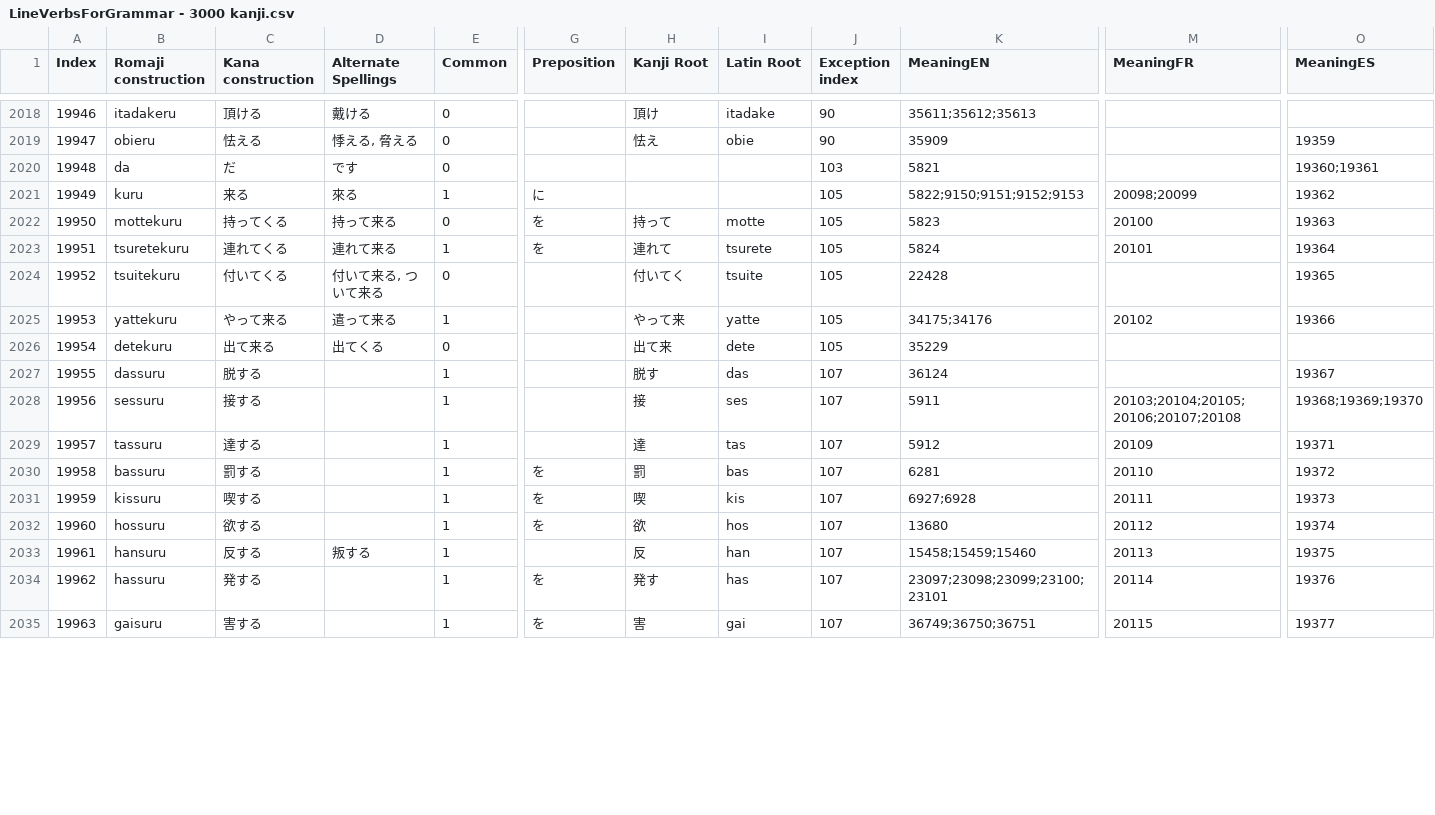
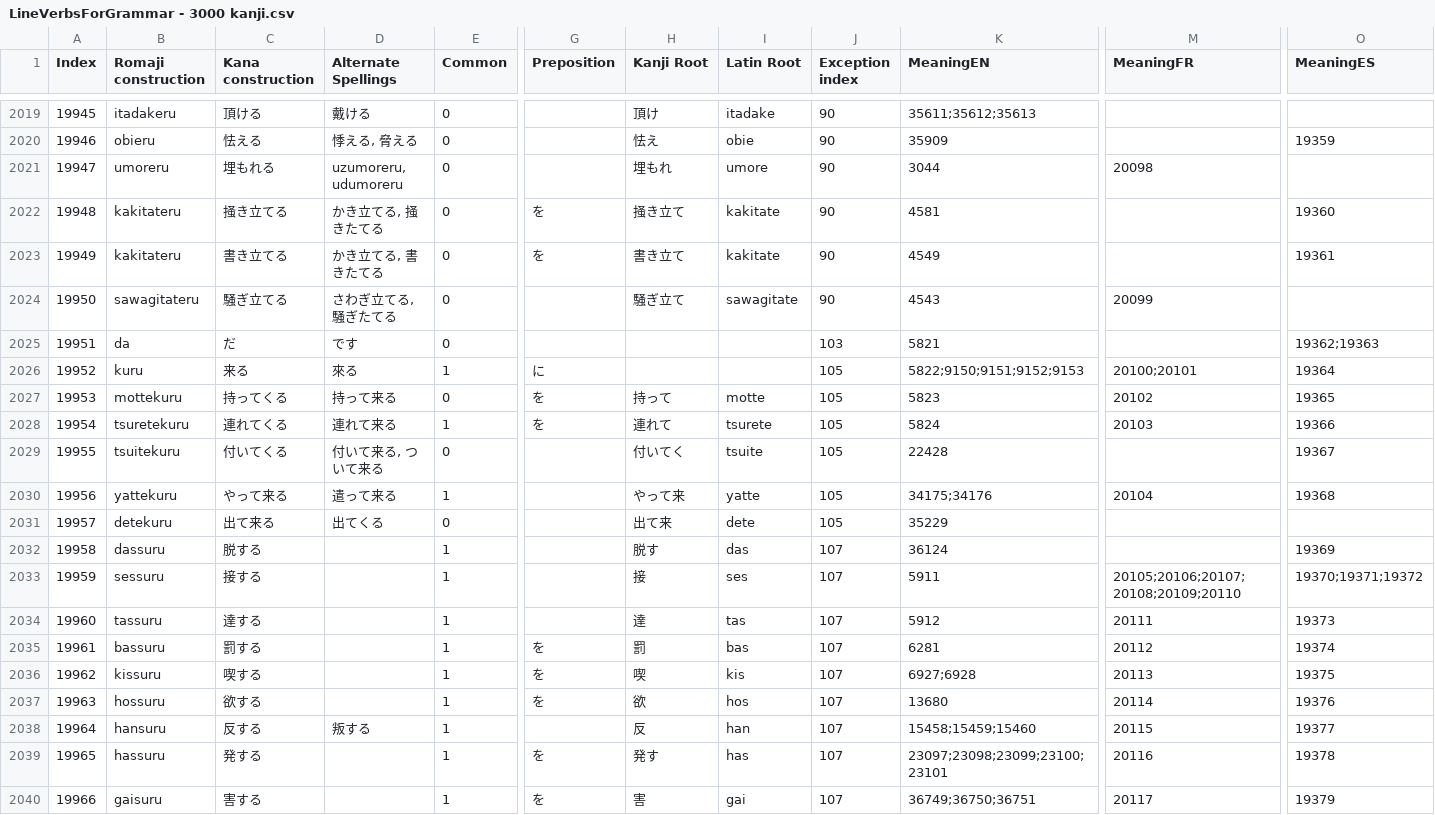
Before and after one commit to blarom/Japagram, a CSV file: app/src/main/assets/LineVerbsForGrammar - 3000 kanji.csv, drawn as a sheet; only a part is shown, gaps mark what is left out; addresses are those after the commit; rows hold the shown columns only; the diff covers the shown part only; the diff names each change by its address in the sheet, - before the commit and + after, or states it on an @@ line.

```diff
--- a/app/src/main/assets/LineVerbsForGrammar - 3000 kanji.csv
+++ b/app/src/main/assets/LineVerbsForGrammar - 3000 kanji.csv
@@ column A (Index) renumbered from row 2 down @@
+row 2021: 19947 | umoreru | 埋もれる | uzumoreru, udumoreru | 0 |  | 埋もれ | umore | 90 | 3044 | 20098
+row 2022: 19948 | kakitateru | 掻き立てる | かき立てる, 掻きたてる | 0 | を | 掻き立て | kakitate | 90 | 4581 |  | 19360
+row 2023: 19949 | kakitateru | 書き立てる | かき立てる, 書きたてる | 0 | を | 書き立て | kakitate | 90 | 4549 |  | 19361
+row 2024: 19950 | sawagitateru | 騒ぎ立てる | さわぎ立てる, 騒ぎたてる | 0 |  | 騒ぎ立て | sawagitate | 90 | 4543 | 20099
-O2025 (MeaningES): 19360;19361
+O2025 (MeaningES): 19362;19363
-M2026 (MeaningFR): 20098;20099
+M2026 (MeaningFR): 20100;20101
-O2026 (MeaningES): 19362
+O2026 (MeaningES): 19364
-M2027 (MeaningFR): 20100
+M2027 (MeaningFR): 20102
-O2027 (MeaningES): 19363
+O2027 (MeaningES): 19365
-M2028 (MeaningFR): 20101
+M2028 (MeaningFR): 20103
-O2028 (MeaningES): 19364
+O2028 (MeaningES): 19366
-O2029 (MeaningES): 19365
+O2029 (MeaningES): 19367
-M2030 (MeaningFR): 20102
+M2030 (MeaningFR): 20104
-O2030 (MeaningES): 19366
+O2030 (MeaningES): 19368
-O2032 (MeaningES): 19367
+O2032 (MeaningES): 19369
-M2033 (MeaningFR): 20103;20104;20105;20106;20107;20108
+M2033 (MeaningFR): 20105;20106;20107;20108;20109;20110
-O2033 (MeaningES): 19368;19369;19370
+O2033 (MeaningES): 19370;19371;19372
-M2034 (MeaningFR): 20109
+M2034 (MeaningFR): 20111
-O2034 (MeaningES): 19371
+O2034 (MeaningES): 19373
-M2035 (MeaningFR): 20110
+M2035 (MeaningFR): 20112
-O2035 (MeaningES): 19372
+O2035 (MeaningES): 19374
-M2036 (MeaningFR): 20111
+M2036 (MeaningFR): 20113
-O2036 (MeaningES): 19373
+O2036 (MeaningES): 19375
-M2037 (MeaningFR): 20112
+M2037 (MeaningFR): 20114
-O2037 (MeaningES): 19374
+O2037 (MeaningES): 19376
-M2038 (MeaningFR): 20113
+M2038 (MeaningFR): 20115
-O2038 (MeaningES): 19375
+O2038 (MeaningES): 19377
-M2039 (MeaningFR): 20114
+M2039 (MeaningFR): 20116
-O2039 (MeaningES): 19376
+O2039 (MeaningES): 19378
-M2040 (MeaningFR): 20115
+M2040 (MeaningFR): 20117
-O2040 (MeaningES): 19377
+O2040 (MeaningES): 19379
```
Also changed, not shown: 2 added rows, 1 removed row and 31 edited cells elsewhere in this file, app/src/main/assets/LineExtendedDb - FrenchIndex.csv, app/src/main/assets/LineExtendedDb - SpanishIndex.csv, 15 other files.
